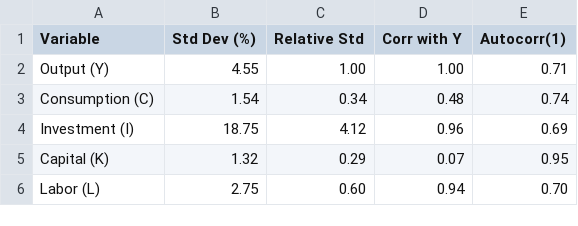
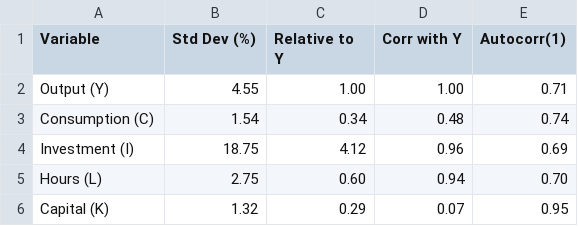
Before and after one commit to rawatpranjal/structural-economics, a CSV file: dynamic-programming/rbc/tables/business-cycle-stats.csv, drawn as a sheet.

```diff
--- a/dynamic-programming/rbc/tables/business-cycle-stats.csv
+++ b/dynamic-programming/rbc/tables/business-cycle-stats.csv
@@ -1,2 +1,2 @@
-Variable,Std Dev (%),Relative Std,Corr with Y,Autocorr(1)
+Variable,Std Dev (%),Relative to Y,Corr with Y,Autocorr(1)
 Output (Y),4.55,1.00,1.00,0.71
@@ -4,3 +4,3 @@ Consumption (C),1.54,0.34,0.48,0.74
 Investment (I),18.75,4.12,0.96,0.69
+Hours (L),2.75,0.60,0.94,0.70
 Capital (K),1.32,0.29,0.07,0.95
-Labor (L),2.75,0.60,0.94,0.70
```
Also changed, not shown: 9 other files.
